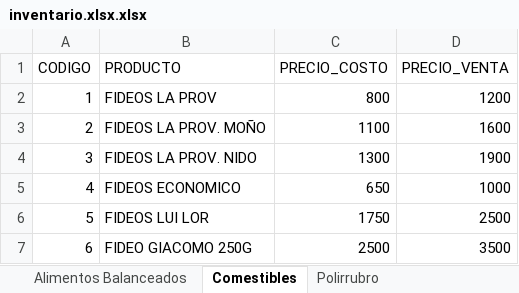
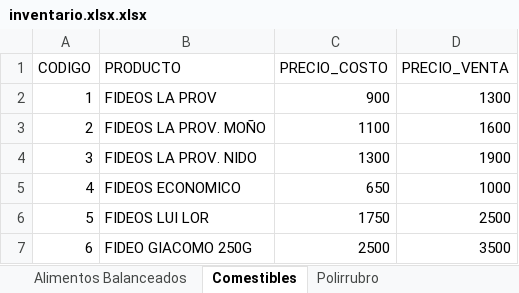
Before and after one commit to choyrodrigo03-alt/quiosco-el-tio, an Excel workbook: inventario.xlsx.xlsx, sheet Comestibles, drawn as a sheet; only a part is shown; values as stored, in another font and other column widths than the file's, no borders; the diff names each change by its address in the sheet, - before the commit and + after, or states it on an @@ line.

Commit message:
Add files via upload

```diff
--- a/inventario.xlsx.xlsx (sheet Comestibles)
+++ b/inventario.xlsx.xlsx (sheet Comestibles)
-C2 (PRECIO_COSTO): 800
+C2 (PRECIO_COSTO): 900
-D2 (PRECIO_VENTA): 1200
+D2 (PRECIO_VENTA): 1300
```
